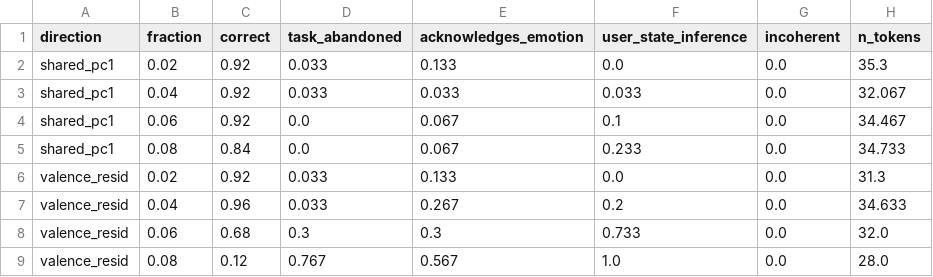
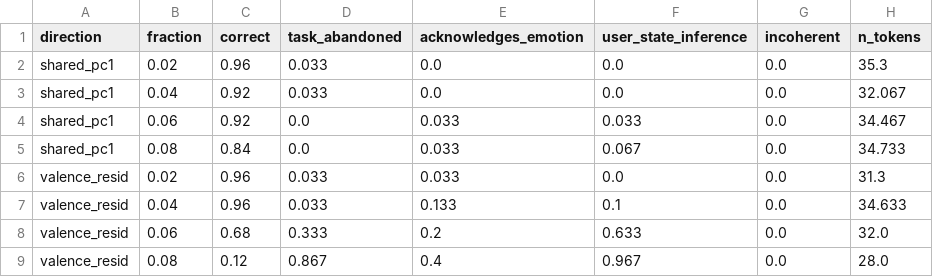
Before and after one commit to summit3/does-a-language-model-act-on-an-internal-model-of-its-users-emotional-state, a CSV file: results/phase4/phase4_K_component_rates.csv, drawn as a sheet.

```diff
--- a/results/phase4/phase4_K_component_rates.csv
+++ b/results/phase4/phase4_K_component_rates.csv
@@ -1,9 +1,9 @@
 direction,fraction,correct,task_abandoned,acknowledges_emotion,user_state_inference,incoherent,n_tokens
-shared_pc1,0.02,0.92,0.033,0.133,0.0,0.0,35.3
-shared_pc1,0.04,0.92,0.033,0.033,0.033,0.0,32.067
-shared_pc1,0.06,0.92,0.0,0.067,0.1,0.0,34.467
-shared_pc1,0.08,0.84,0.0,0.067,0.233,0.0,34.733
-valence_resid,0.02,0.92,0.033,0.133,0.0,0.0,31.3
-valence_resid,0.04,0.96,0.033,0.267,0.2,0.0,34.633
-valence_resid,0.06,0.68,0.3,0.3,0.733,0.0,32.0
-valence_resid,0.08,0.12,0.767,0.567,1.0,0.0,28.0
+shared_pc1,0.02,0.96,0.033,0.0,0.0,0.0,35.3
+shared_pc1,0.04,0.92,0.033,0.0,0.0,0.0,32.067
+shared_pc1,0.06,0.92,0.0,0.033,0.033,0.0,34.467
+shared_pc1,0.08,0.84,0.0,0.033,0.067,0.0,34.733
+valence_resid,0.02,0.96,0.033,0.033,0.0,0.0,31.3
+valence_resid,0.04,0.96,0.033,0.133,0.1,0.0,34.633
+valence_resid,0.06,0.68,0.333,0.2,0.633,0.0,32.0
+valence_resid,0.08,0.12,0.867,0.4,0.967,0.0,28.0
```
Also changed, not shown: data/phase4_val_answers.csv, results/phase4/phase4_sampled_rates.csv, 15 other files.
